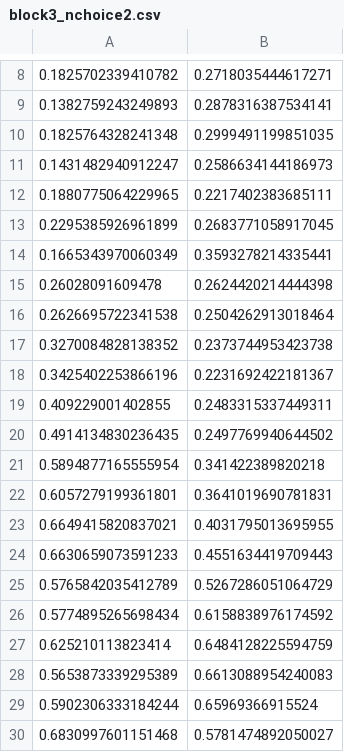
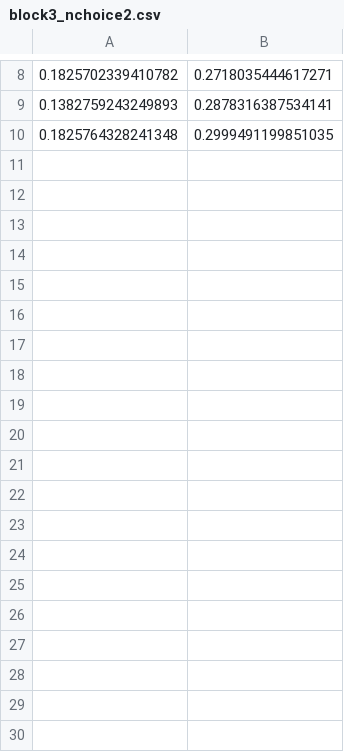
Before and after one commit to aforren1/DiscreteChoiceRW, a CSV file: tgtfiles/block3_nchoice2.csv, drawn as a sheet; only a part is shown, gaps mark what is left out; the diff covers the shown part only.

```diff
--- a/tgtfiles/block3_nchoice2.csv
+++ b/tgtfiles/block3_nchoice2.csv
@@ -10,21 +10 @@
 0.1825764328241348,0.2999491199851035
-0.1431482940912247,0.2586634144186973
-0.1880775064229965,0.2217402383685111
-0.2295385926961899,0.2683771058917045
-0.1665343970060349,0.3593278214335441
-0.26028091609478,0.2624420214444398
-0.2626695722341538,0.2504262913018464
-0.3270084828138352,0.2373744953423738
-0.3425402253866196,0.2231692422181367
-0.409229001402855,0.2483315337449311
-0.4914134830236435,0.2497769940644502
-0.5894877165555954,0.341422389820218
-0.6057279199361801,0.3641019690781831
-0.6649415820837021,0.4031795013695955
-0.6630659073591233,0.4551634419709443
-0.5765842035412789,0.5267286051064729
-0.5774895265698434,0.6158838976174592
-0.625210113823414,0.6484128225594759
-0.5653873339295389,0.6613088954240083
-0.5902306333184244,0.65969366915524
-0.6830997601151468,0.5781474892050027
```
Also changed, not shown: 70 removed rows elsewhere in this file, tgtfiles/block1_nchoice2.csv, tgtfiles/block4_nchoice2.csv, 12 other files.
